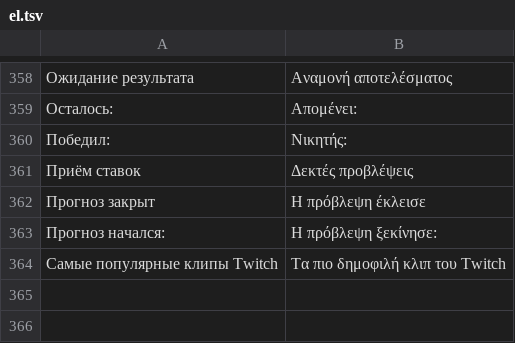
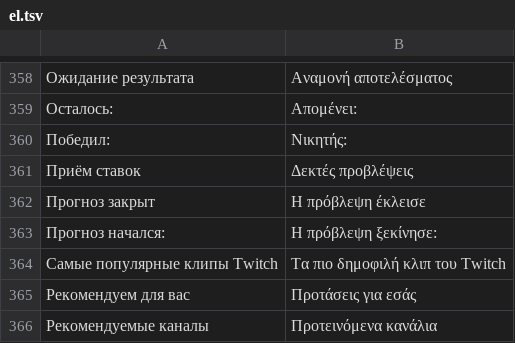
Before and after one commit to PainFrenemy2/TVAppTwitch-Hisense-, a TSV file: tools/i18n/el.tsv, drawn as a sheet; only a part is shown, gaps mark what is left out; the diff names each change by its address in the sheet, - before the commit and + after, or states it on an @@ line.

```diff
--- a/tools/i18n/el.tsv
+++ b/tools/i18n/el.tsv
+row 365: Рекомендуем для вас | Προτάσεις για εσάς
+row 366: Рекомендуемые каналы | Προτεινόμενα κανάλια
```
Also changed, not shown: tools/i18n/bg.tsv, tools/i18n/ja.tsv, 51 other files.
